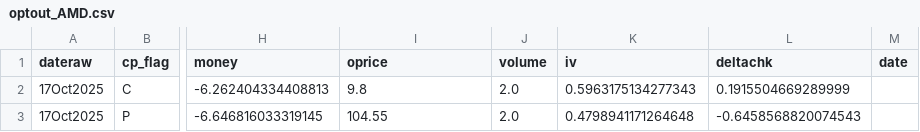
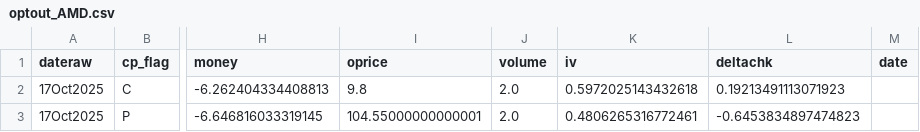
Before and after one commit to cooper-kerr/financial-bubble-detection-dashboard, a CSV file: data/csv/optout_AMD.csv, drawn as a sheet; only a part is shown, gaps mark what is left out; the diff names each change by its address in the sheet, - before the commit and + after, or states it on an @@ line.

```diff
--- a/data/csv/optout_AMD.csv
+++ b/data/csv/optout_AMD.csv
-K2 (iv): 0.5963175134277343
+K2 (iv): 0.5972025143432618
-L2 (deltachk): 0.1915504669289999
+L2 (deltachk): 0.19213491113071923
-I3 (oprice): 104.55
+I3 (oprice): 104.55000000000001
-K3 (iv): 0.4798941171264648
+K3 (iv): 0.4806265316772461
-L3 (deltachk): -0.6458568820074543
+L3 (deltachk): -0.6453834897474823
```
Also changed, not shown: data/csv/optout_BAC.csv, data/csv/optout_C.csv, 27 other files.
